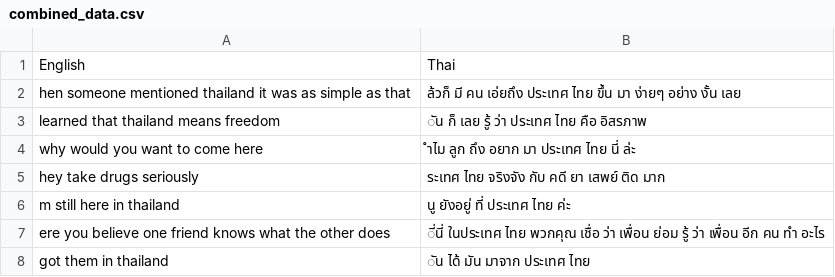
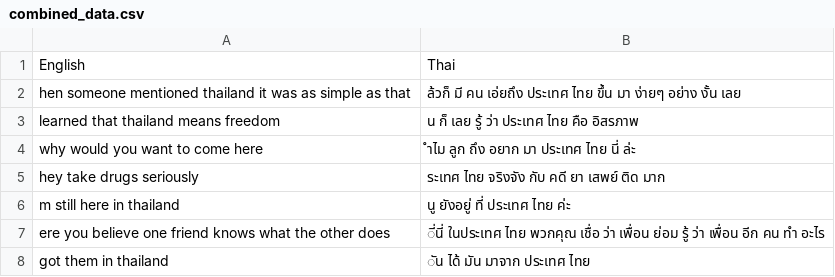
Before and after one commit to superohm99/MT_AI_COOK_Hackathon, a CSV file: combined_data.csv, drawn as a sheet; only a part is shown.

Commit message:
Update combined_data.csv

```diff
--- a/combined_data.csv
+++ b/combined_data.csv
@@ -2,3 +2,3 @@ English,Thai
 hen someone mentioned thailand  it was as simple as that ,ล้วก็       มี       คน       เอ่ยถึง       ประเทศ       ไทย       ขึ้น       มา       ง่ายๆ       อย่าง       งั้น       เลย
- learned that thailand means freedom ,ัน       ก็       เลย       รู้       ว่า       ประเทศ       ไทย       คือ       อิสรภาพ
+ learned that thailand means freedom ,น       ก็       เลย       รู้       ว่า       ประเทศ       ไทย       คือ       อิสรภาพ
 why would you want to come here ,ำไม       ลูก       ถึง       อยาก       มา       ประเทศ       ไทย       นี่       ล่ะ
```
